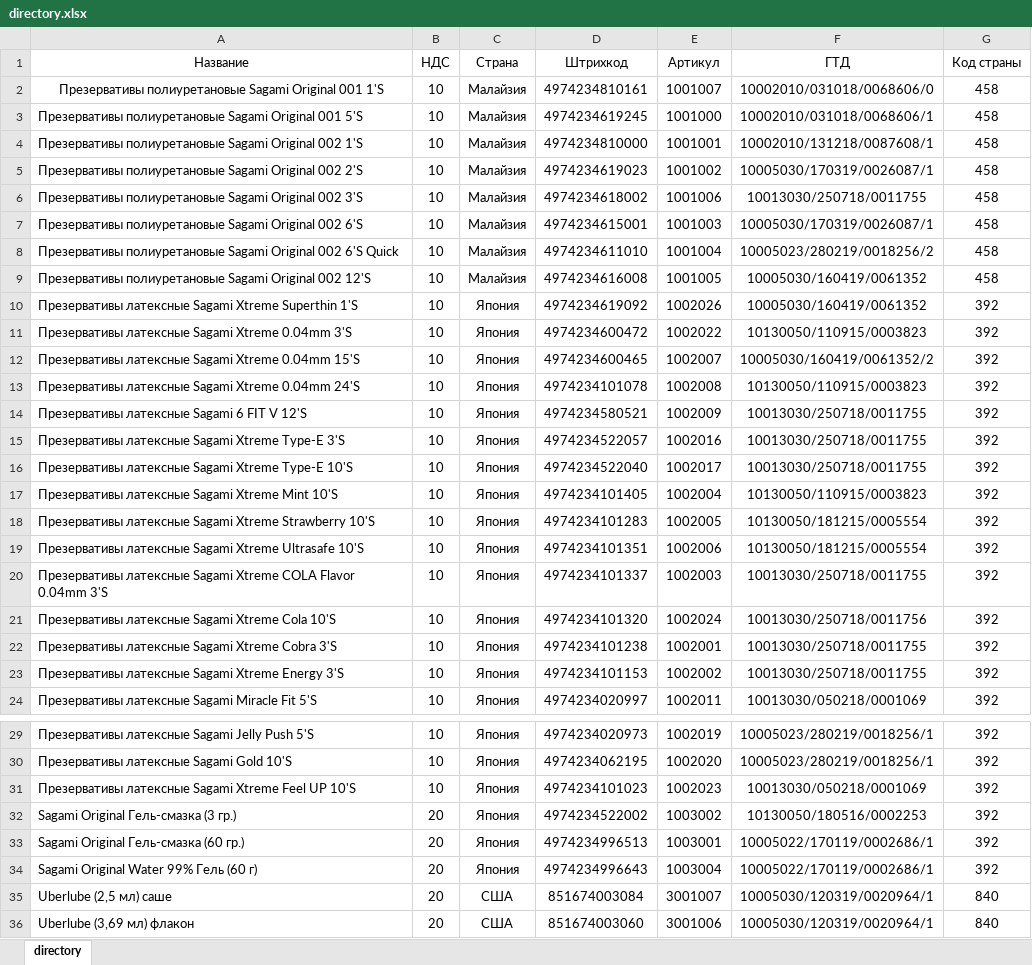
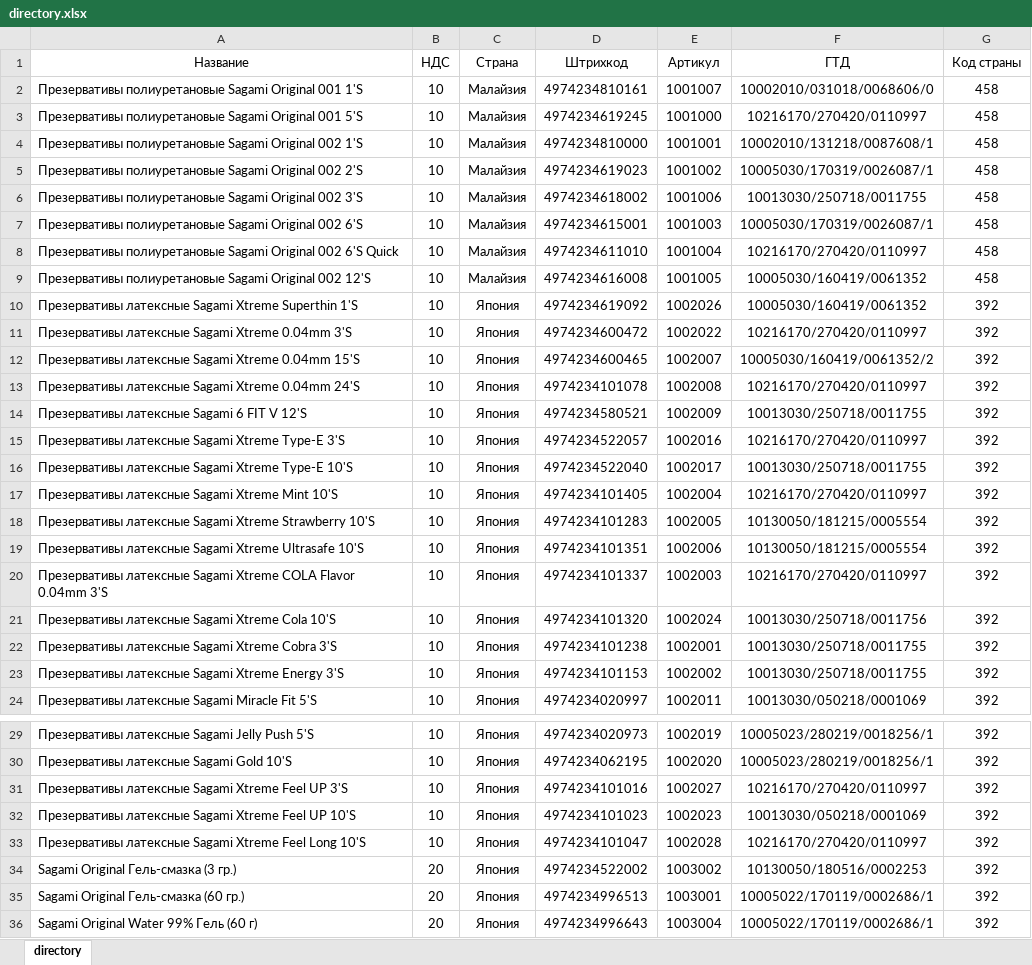
Before and after one commit to xndrya/omega, an Excel workbook: data/directory.xlsx, sheet directory, drawn as a sheet; only a part is shown, gaps mark what is left out; the shorter side is filled out with more unchanged rows; values as stored, in another font and other column widths than the file's, no borders; the diff names each change by its address in the sheet, - before the commit and + after, or states it on an @@ line.

```diff
--- a/data/directory.xlsx (sheet directory)
+++ b/data/directory.xlsx (sheet directory)
-A2 alignment: center
+A2 alignment: left
-F3 (ГТД): 10002010/031018/0068606/1
+F3 (ГТД): 10216170/270420/0110997
-F8 (ГТД): 10005023/280219/0018256/2
+F8 (ГТД): 10216170/270420/0110997
-F11 (ГТД): 10130050/110915/0003823
+F11 (ГТД): 10216170/270420/0110997
-F13 (ГТД): 10130050/110915/0003823
+F13 (ГТД): 10216170/270420/0110997
-F15 (ГТД): 10013030/250718/0011755
+F15 (ГТД): 10216170/270420/0110997
-F17 (ГТД): 10130050/110915/0003823
+F17 (ГТД): 10216170/270420/0110997
-F20 (ГТД): 10013030/250718/0011755
+F20 (ГТД): 10216170/270420/0110997
+row 31: Презервативы латексные Sagami Xtreme Feel UP 3'S | 10 | Япония | 4974234101016 | 1002027 | 10216170/270420/0110997 | 392
+row 33: Презервативы латексные Sagami Xtreme Feel Long 10'S | 10 | Япония | 4974234101047 | 1002028 | 10216170/270420/0110997 | 392
```
Also changed, not shown: 12 other files.
